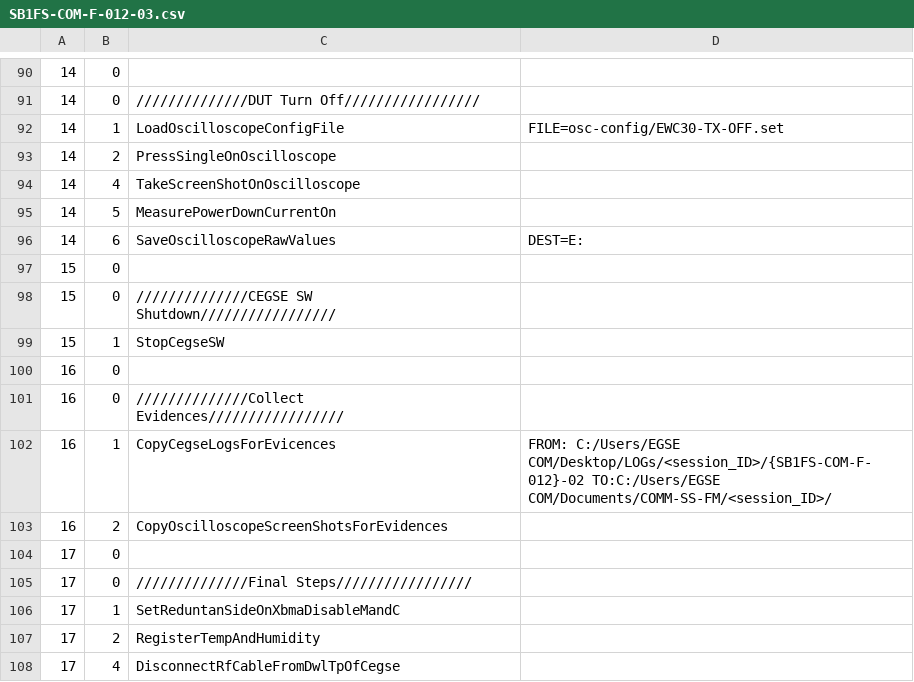
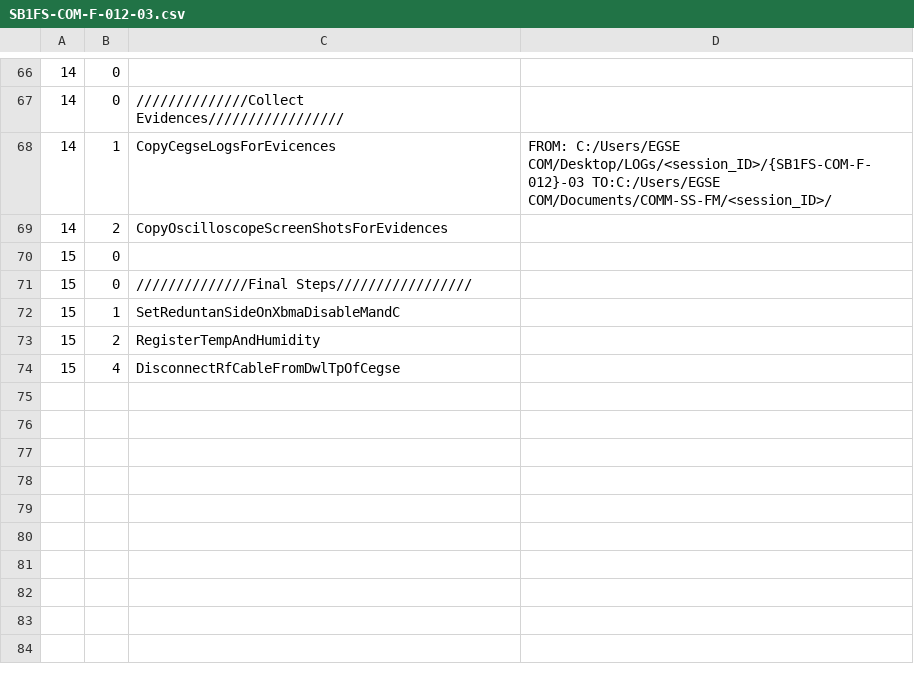
Before and after one commit to naujvp/fm-xbt, a CSV file: CheckLists/SB1FS-COM-F-012-03.csv, drawn as a sheet; only a part is shown, gaps mark what is left out; the diff covers the shown part only.

```diff
--- a/CheckLists/SB1FS-COM-F-012-03.csv
+++ b/CheckLists/SB1FS-COM-F-012-03.csv
@@ -90,19 +66,9 @@
 14,0,
-14,0,//////////////DUT Turn Off/////////////////
-14,1,LoadOscilloscopeConfigFile, FILE=osc-config/EWC30-TX-OFF.set
-14,2,PressSingleOnOscilloscope
-14,4,TakeScreenShotOnOscilloscope
-14,5,MeasurePowerDownCurrentOn
-14,6,SaveOscilloscopeRawValues, DEST=E:
+14,0,//////////////Collect Evidences/////////////////
+14,1,CopyCegseLogsForEvicences, FROM: C:/Users/EGSE COM/Desktop/LOGs/<session_ID>/{SB1FS-COM-F-012}-03 TO:C:/Users/EGSE COM/Documents/COMM-SS-FM/<session_ID>/
+14,2,CopyOscilloscopeScreenShotsForEvidences
 15,0,
-15,0,//////////////CEGSE SW Shutdown/////////////////
-15,1,StopCegseSW
-16,0,
-16,0,//////////////Collect Evidences/////////////////
-16,1,CopyCegseLogsForEvicences, FROM: C:/Users/EGSE COM/Desktop/LOGs/<session_ID>/{SB1FS-COM-F-012}-02 TO:C:/Users/EGSE COM/Documents/COMM-SS-FM/<session_ID>/
-16,2,CopyOscilloscopeScreenShotsForEvidences
-17,0,
-17,0,//////////////Final Steps/////////////////
-17,1,SetReduntanSideOnXbmaDisableMandC
-17,2,RegisterTempAndHumidity
-17,4,DisconnectRfCableFromDwlTpOfCegse
+15,0,//////////////Final Steps/////////////////
+15,1,SetReduntanSideOnXbmaDisableMandC
+15,2,RegisterTempAndHumidity
+15,4,DisconnectRfCableFromDwlTpOfCegse
```
Also changed, not shown: 8 added rows, 32 removed rows and 23 edited cells elsewhere in this file, CheckLists/SB1FS-COM-F-012-02.csv, 18 other files.
